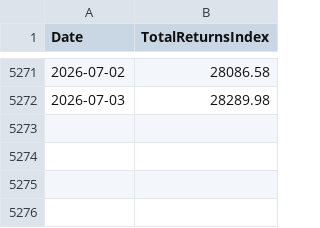
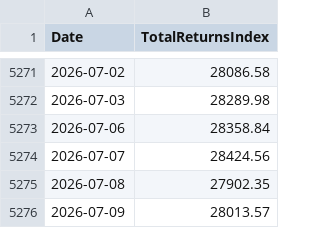
Before and after one commit to ksd-labs/mf-analytics, a CSV file: data/tri/NIFTY_100_LOW_VOLATILITY_30_TRI.csv, drawn as a sheet; only a part is shown, gaps mark what is left out; the diff names each change by its address in the sheet, - before the commit and + after, or states it on an @@ line.

Commit message:
feature: Additional page for factor attribution of mutual fund returns based on 6 factor model

```diff
--- a/data/tri/NIFTY_100_LOW_VOLATILITY_30_TRI.csv
+++ b/data/tri/NIFTY_100_LOW_VOLATILITY_30_TRI.csv
+row 5273: 2026-07-06 | 28358.84
+row 5274: 2026-07-07 | 28424.56
+row 5275: 2026-07-08 | 27902.35
+row 5276: 2026-07-09 | 28013.57
```
Also changed, not shown: data/tri/NIFTY_200_MOMENTUM_30_TRI.csv, data/tri/NIFTY_200_QUALITY_30_TRI.csv, 15 other files.
